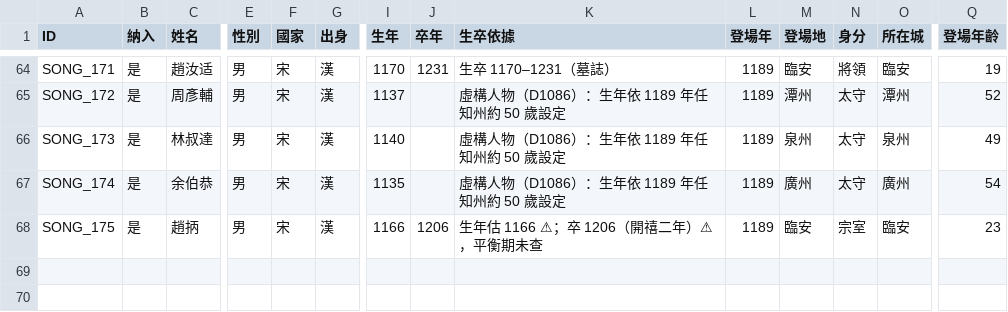
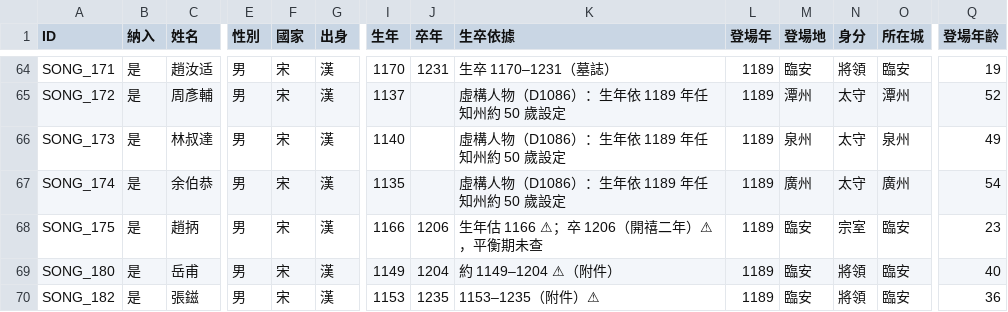
Before and after one commit to maybe-su/xcj4-public, a CSV file: people/人物_宋.csv, drawn as a sheet; only a part is shown, gaps mark what is left out; rows hold the shown columns only; the diff names each change by its address in the sheet, - before the commit and + after, or states it on an @@ line.

```diff
--- a/people/人物_宋.csv
+++ b/people/人物_宋.csv
+row 69: SONG_180 | 是 | 岳甫 | 男 | 宋 | 漢 | 1149 | 1204 | 約 1149–1204 ⚠（附件） | 1189 | 臨安 | 將領 | 臨安 | 40
+row 70: SONG_182 | 是 | 張鎡 | 男 | 宋 | 漢 | 1153 | 1235 | 1153–1235（附件）⚠ | 1189 | 臨安 | 將領 | 臨安 | 36
```
Also changed, not shown: people/人物_在野.csv, people/姓名索引.csv.
